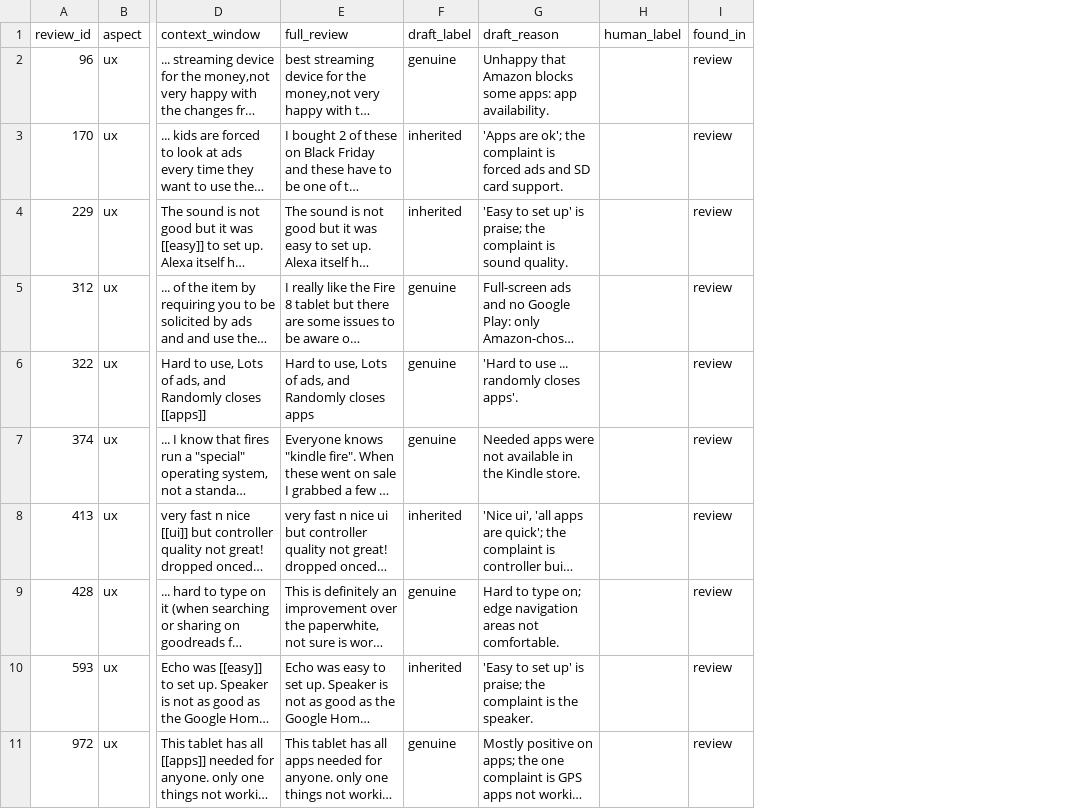
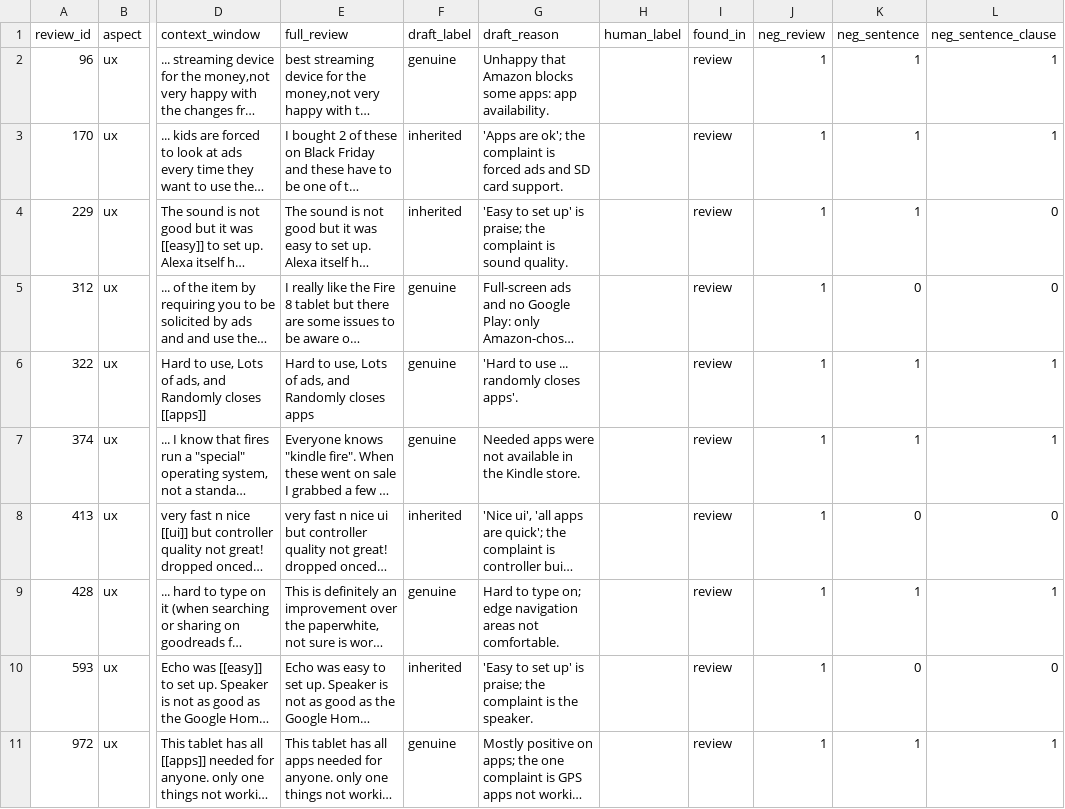
Before and after one commit to Dhwanitisshah/voc-marketing-intelligence, a CSV file: data/eval/aspect_audit.csv, drawn as a sheet; only a part is shown, gaps mark what is left out; long unchanged cells end in …; the diff names each change by its address in the sheet, - before the commit and + after, or states it on an @@ line.

```diff
--- a/data/eval/aspect_audit.csv
+++ b/data/eval/aspect_audit.csv
+column J (neg_review), rows 2-11: all 1
+column K (neg_sentence), rows 2-11: 1 | 1 | 1 | 0 | 1 | 1 | 0 | 1 | 0 | 1
+column L (neg_sentence_clause), rows 2-11: 1 | 1 | 0 | 0 | 1 | 1 | 0 | 1 | 0 | 1
```
Also changed, not shown: 33 other files.
